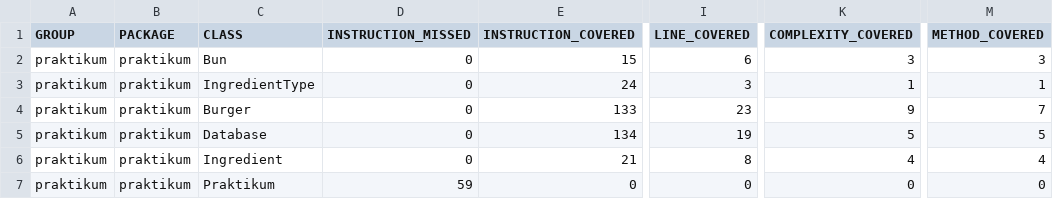
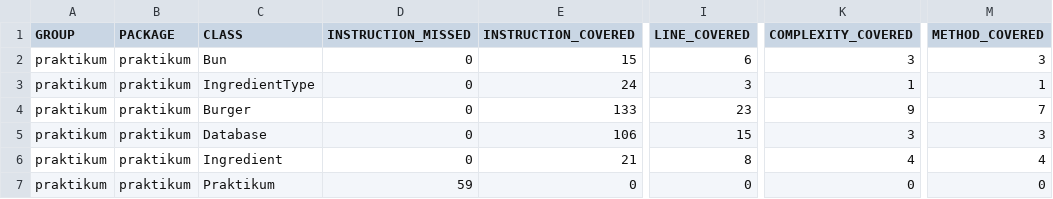
Before and after one commit to aneler/QA-java-diplom-1, a CSV file: target/site/jacoco/jacoco.csv, drawn as a sheet; only a part is shown, gaps mark what is left out; the diff names each change by its address in the sheet, - before the commit and + after, or states it on an @@ line.

```diff
--- a/target/site/jacoco/jacoco.csv
+++ b/target/site/jacoco/jacoco.csv
-E5 (INSTRUCTION_COVERED): 134
+E5 (INSTRUCTION_COVERED): 106
-I5 (LINE_COVERED): 19
+I5 (LINE_COVERED): 15
-K5 (COMPLEXITY_COVERED): 5
+K5 (COMPLEXITY_COVERED): 3
-M5 (METHOD_COVERED): 5
+M5 (METHOD_COVERED): 3
```
Also changed, not shown: 9 other files.
